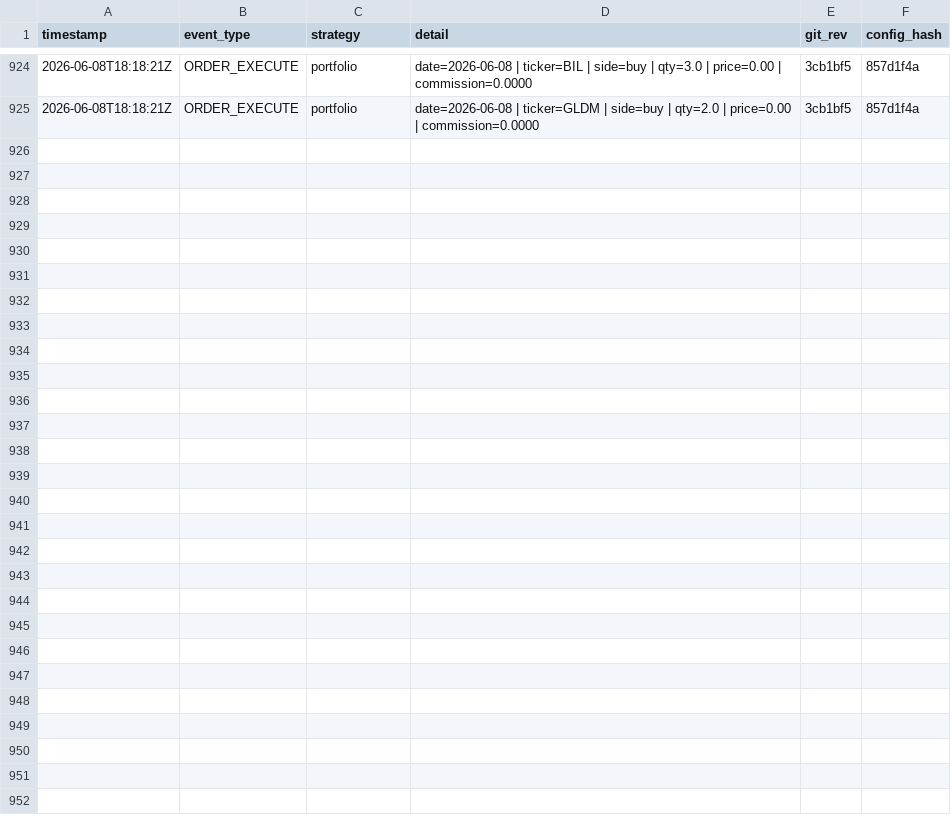
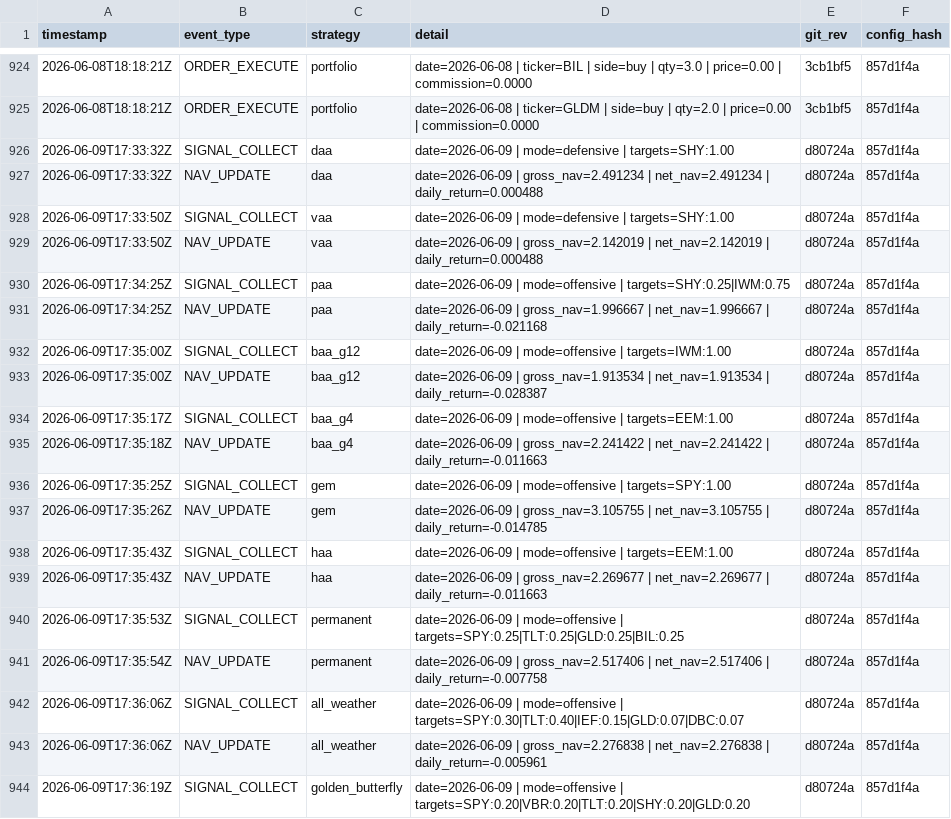
Before and after one commit to phj1120/classicQuant, a CSV file: data/audit_log.csv, drawn as a sheet; only a part is shown, gaps mark what is left out; the diff covers the shown part only.

```diff
--- a/data/audit_log.csv
+++ b/data/audit_log.csv
@@ -925 +925,20 @@ timestamp,event_type,strategy,detail,git_rev,config_hash
 2026-06-08T18:18:21Z,ORDER_EXECUTE,portfolio,date=2026-06-08 | ticker=GLDM | side=buy | qty=2.0 | price=0.00 | commission=0.0000,3cb1bf5,857d1f4a
+2026-06-09T17:33:32Z,SIGNAL_COLLECT,daa,date=2026-06-09 | mode=defensive | targets=SHY:1.00,d80724a,857d1f4a
+2026-06-09T17:33:32Z,NAV_UPDATE,daa,date=2026-06-09 | gross_nav=2.491234 | net_nav=2.491234 | daily_return=0.000488,d80724a,857d1f4a
+2026-06-09T17:33:50Z,SIGNAL_COLLECT,vaa,date=2026-06-09 | mode=defensive | targets=SHY:1.00,d80724a,857d1f4a
+2026-06-09T17:33:50Z,NAV_UPDATE,vaa,date=2026-06-09 | gross_nav=2.142019 | net_nav=2.142019 | daily_return=0.000488,d80724a,857d1f4a
+2026-06-09T17:34:25Z,SIGNAL_COLLECT,paa,date=2026-06-09 | mode=offensive | targets=SHY:0.25|IWM:0.75,d80724a,857d1f4a
+2026-06-09T17:34:25Z,NAV_UPDATE,paa,date=2026-06-09 | gross_nav=1.996667 | net_nav=1.996667 | daily_return=-0.021168,d80724a,857d1f4a
+2026-06-09T17:35:00Z,SIGNAL_COLLECT,baa_g12,date=2026-06-09 | mode=offensive | targets=IWM:1.00,d80724a,857d1f4a
+2026-06-09T17:35:00Z,NAV_UPDATE,baa_g12,date=2026-06-09 | gross_nav=1.913534 | net_nav=1.913534 | daily_return=-0.028387,d80724a,857d1f4a
+2026-06-09T17:35:17Z,SIGNAL_COLLECT,baa_g4,date=2026-06-09 | mode=offensive | targets=EEM:1.00,d80724a,857d1f4a
+2026-06-09T17:35:18Z,NAV_UPDATE,baa_g4,date=2026-06-09 | gross_nav=2.241422 | net_nav=2.241422 | daily_return=-0.011663,d80724a,857d1f4a
+2026-06-09T17:35:25Z,SIGNAL_COLLECT,gem,date=2026-06-09 | mode=offensive | targets=SPY:1.00,d80724a,857d1f4a
+2026-06-09T17:35:26Z,NAV_UPDATE,gem,date=2026-06-09 | gross_nav=3.105755 | net_nav=3.105755 | daily_return=-0.014785,d80724a,857d1f4a
+2026-06-09T17:35:43Z,SIGNAL_COLLECT,haa,date=2026-06-09 | mode=offensive | targets=EEM:1.00,d80724a,857d1f4a
+2026-06-09T17:35:43Z,NAV_UPDATE,haa,date=2026-06-09 | gross_nav=2.269677 | net_nav=2.269677 | daily_return=-0.011663,d80724a,857d1f4a
+2026-06-09T17:35:53Z,SIGNAL_COLLECT,permanent,date=2026-06-09 | mode=offensive | targets=SPY:0.25|TLT:0.25|GLD:0.25|BIL:0.25,d80724a,857d1f4a
+2026-06-09T17:35:54Z,NAV_UPDATE,permanent,date=2026-06-09 | gross_nav=2.517406 | net_nav=2.517406 | daily_return=-0.007758,d80724a,857d1f4a
+2026-06-09T17:36:06Z,SIGNAL_COLLECT,all_weather,date=2026-06-09 | mode=offensive | targets=SPY:0.30|TLT:0.40|IEF:0.15|GLD:0.07|DBC:0.07,d80724a,857d1f4a
+2026-06-09T17:36:06Z,NAV_UPDATE,all_weather,date=2026-06-09 | gross_nav=2.276838 | net_nav=2.276838 | daily_return=-0.005961,d80724a,857d1f4a
+2026-06-09T17:36:19Z,SIGNAL_COLLECT,golden_butterfly,date=2026-06-09 | mode=offensive | targets=SPY:0.20|VBR:0.20|TLT:0.20|SHY:0.20|GLD:0.20,d80724a,857d1f4a
```
Also changed, not shown: 14 added rows elsewhere in this file, data/holdings.csv, data/ohlc_history.csv, 9 other files.
